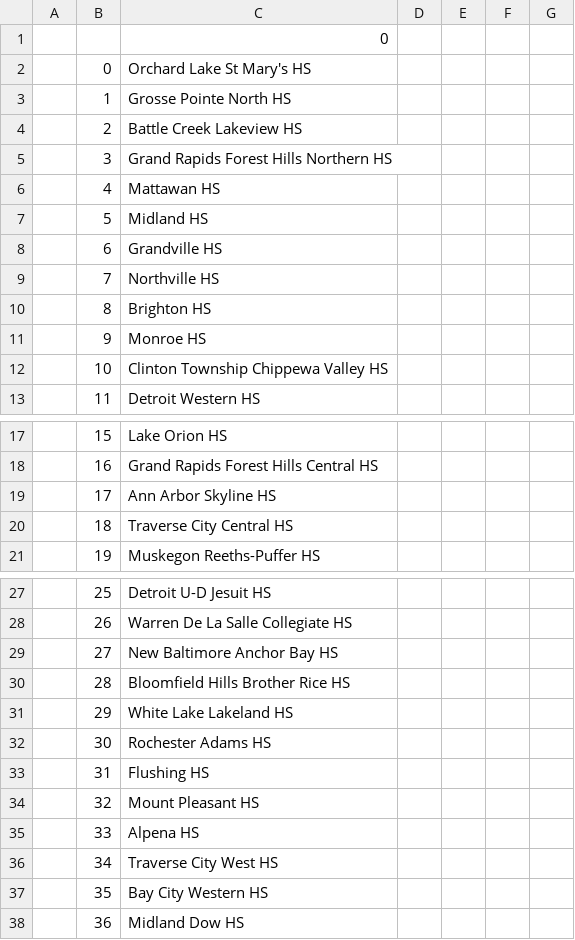
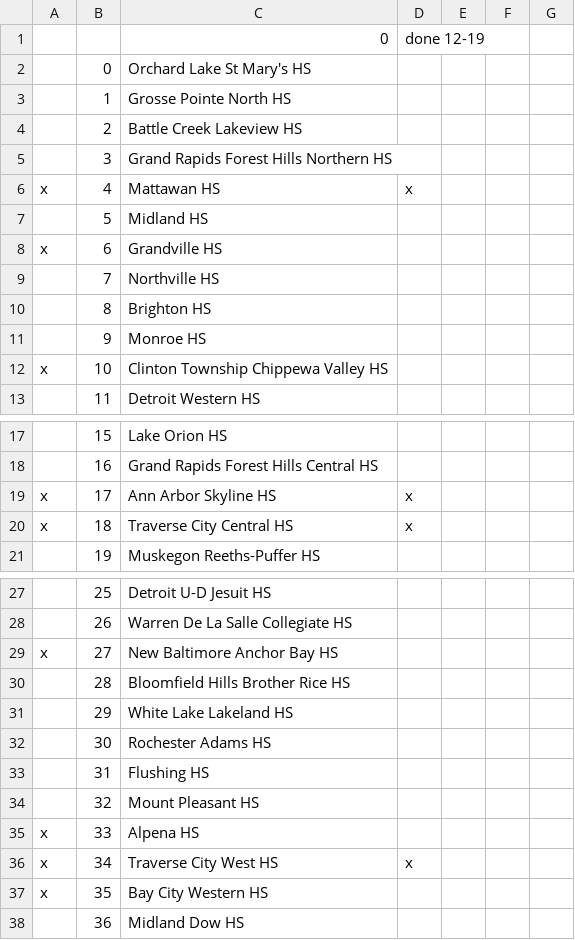
Before and after one commit to JSmith1826/BB_parks, a CSV file: data/school_info/all_hs_list.csv, drawn as a sheet; only a part is shown, gaps mark what is left out.

Commit message:
end of 12-18, distance is working, ready to work on cleanly pulling enrollment data

```diff
--- a/data/school_info/all_hs_list.csv
+++ b/data/school_info/all_hs_list.csv
@@ -1,2 +1,2 @@
-,,0,,,,
+,,0,done 12-19,,,
 ,0,Orchard Lake St Mary's HS,,,,
@@ -5,5 +5,5 @@
 ,3,Grand Rapids Forest Hills Northern HS,,,,
-,4,Mattawan HS,,,,
+x,4,Mattawan HS,x,,,
 ,5,Midland HS,,,,
-,6,Grandville HS,,,,
+x,6,Grandville HS,,,,
 ,7,Northville HS,,,,
@@ -11,3 +11,3 @@
 ,9,Monroe HS,,,,
-,10,Clinton Township Chippewa Valley HS,,,,
+x,10,Clinton Township Chippewa Valley HS,,,,
 ,11,Detroit Western HS,,,,
@@ -18,4 +18,4 @@
 ,16,Grand Rapids Forest Hills Central HS,,,,
-,17,Ann Arbor Skyline HS,,,,
-,18,Traverse City Central HS,,,,
+x,17,Ann Arbor Skyline HS,x,,,
+x,18,Traverse City Central HS,x,,,
 ,19,Muskegon Reeths-Puffer HS,,,,
@@ -28,3 +28,3 @@
 ,26,Warren De La Salle Collegiate HS,,,,
-,27,New Baltimore Anchor Bay HS,,,,
+x,27,New Baltimore Anchor Bay HS,,,,
 ,28,Bloomfield Hills Brother Rice HS,,,,
@@ -34,5 +34,5 @@
 ,32,Mount Pleasant HS,,,,
-,33,Alpena HS,,,,
-,34,Traverse City West HS,,,,
-,35,Bay City Western HS,,,,
+x,33,Alpena HS,,,,
+x,34,Traverse City West HS,x,,,
+x,35,Bay City Western HS,,,,
 ,36,Midland Dow HS,,,,
```
Also changed, not shown: 19 other files.
